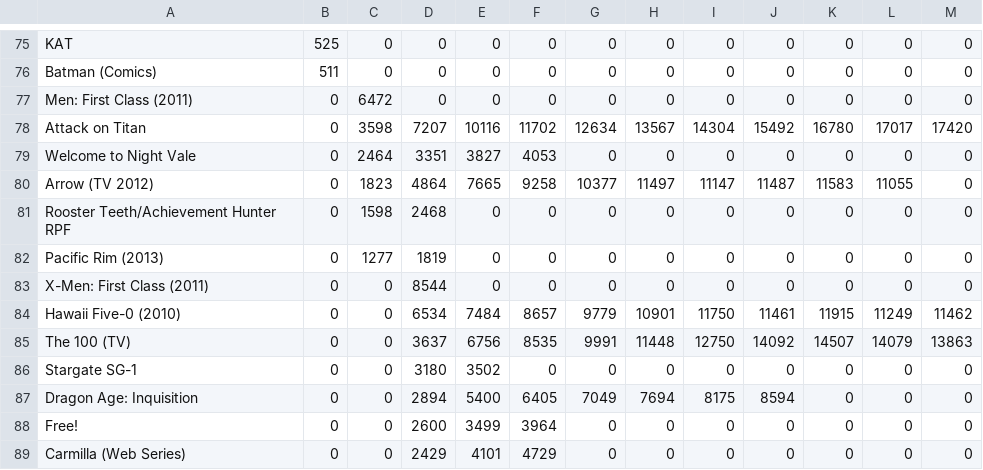
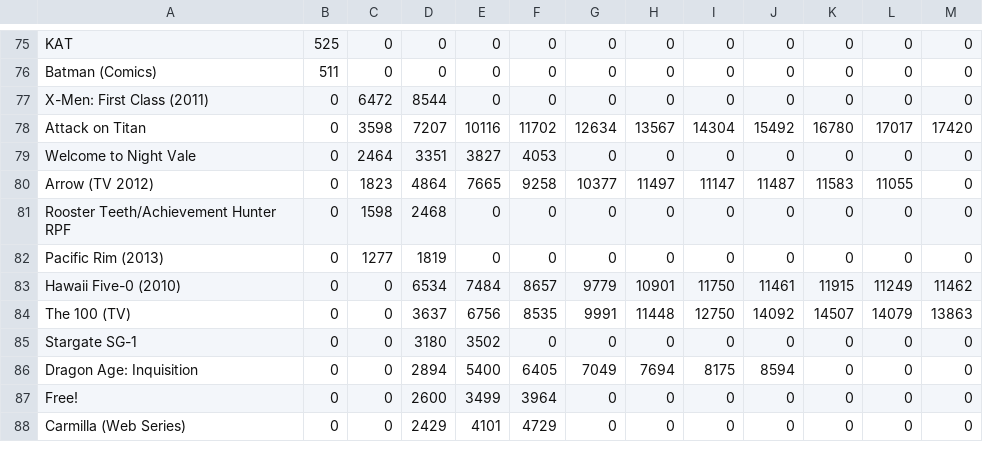
Before and after one commit to muaazabed/fanalysis, a CSV file: fandom_works.csv, drawn as a sheet; only a part is shown, gaps mark what is left out.

```diff
--- a/fandom_works.csv
+++ b/fandom_works.csv
@@ -76,3 +76,3 @@ KAT,525,0,0,0,0,0,0,0,0,0,0,0
 Batman (Comics),511,0,0,0,0,0,0,0,0,0,0,0
-Men: First Class (2011),0,6472,0,0,0,0,0,0,0,0,0,0
+X-Men: First Class (2011),0,6472,8544,0,0,0,0,0,0,0,0,0
 Attack on Titan,0,3598,7207,10116,11702,12634,13567,14304,15492,16780,17017,17420
@@ -82,3 +82,2 @@ Rooster Teeth/Achievement Hunter RPF,0,1598,2468,0,0,0,0,0,0,0,0,0
 Pacific Rim (2013),0,1277,1819,0,0,0,0,0,0,0,0,0
-X-Men: First Class (2011),0,0,8544,0,0,0,0,0,0,0,0,0
 Hawaii Five-0 (2010),0,0,6534,7484,8657,9779,10901,11750,11461,11915,11249,11462
```
Also changed, not shown: AO3 Stats.csv.
